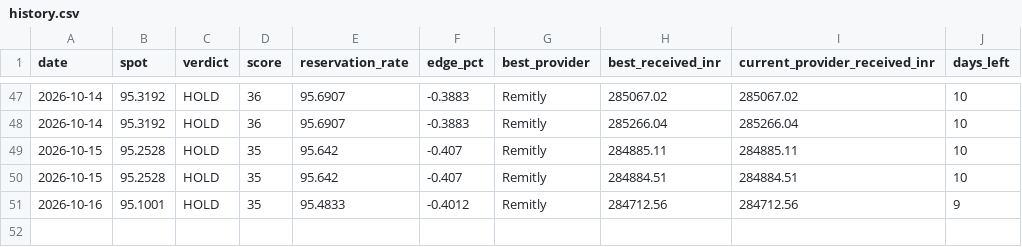
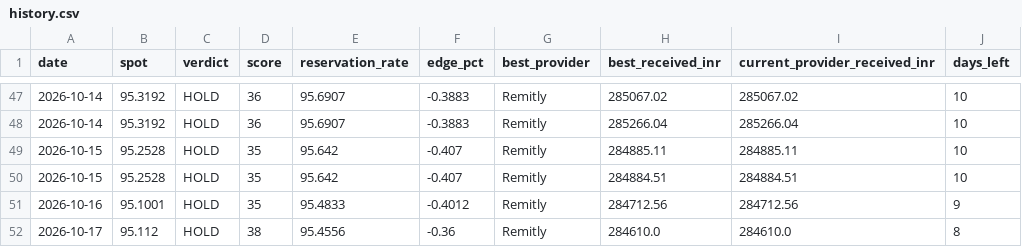
Before and after one commit to dreamerskymaster/costco_fuel_notifier, a CSV file: data/history.csv, drawn as a sheet; only a part is shown, gaps mark what is left out; the diff names each change by its address in the sheet, - before the commit and + after, or states it on an @@ line.

```diff
--- a/data/history.csv
+++ b/data/history.csv
+row 52: 2026-10-17 | 95.112 | HOLD | 38 | 95.4556 | -0.36 | Remitly | 284610.0 | 284610.0 | 8
```
Also changed, not shown: 1 other file.
